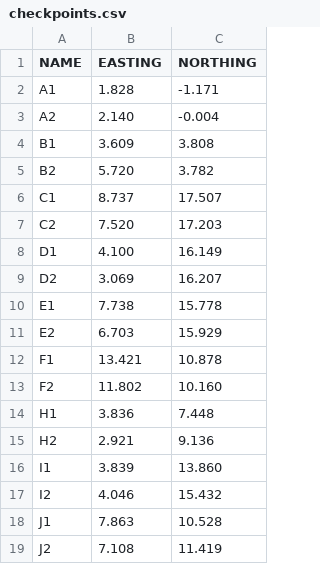
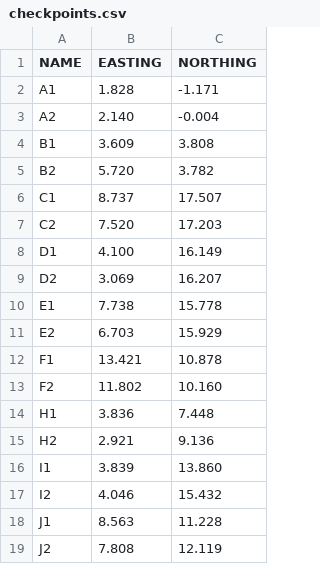
Before and after one commit to watdig/watdig2024, a CSV file: src/communication/resource/checkpoints.csv, drawn as a sheet.

Commit message:
Update checkpoints.csv

```diff
--- a/src/communication/resource/checkpoints.csv
+++ b/src/communication/resource/checkpoints.csv
@@ -17,3 +17,3 @@ I1,3.839,13.860
 I2,4.046,15.432
-J1,7.863,10.528
-J2,7.108,11.419
+J1,8.563,11.228
+J2,7.808,12.119
```
